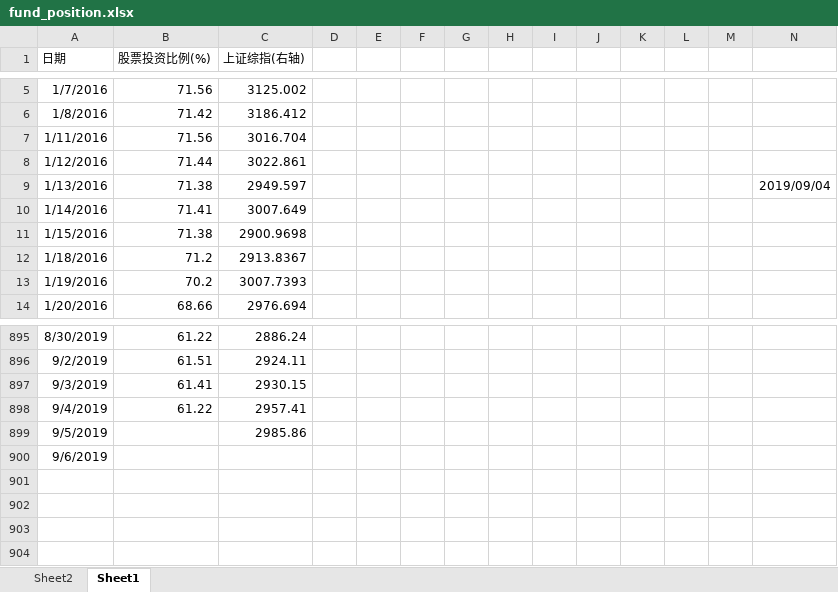
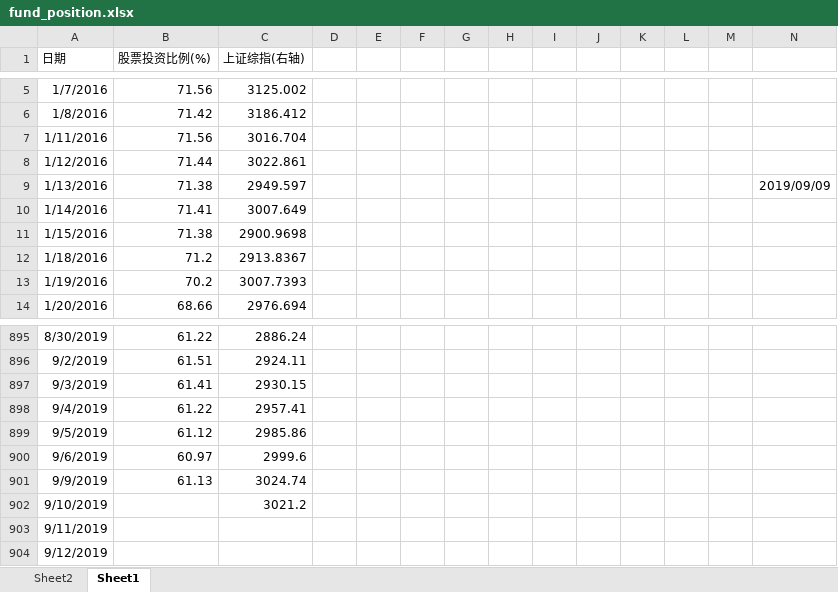
Before and after one commit to Newcxy/Work_Data, an Excel workbook: fund_position.xlsx, sheet Sheet1, drawn as a sheet; only a part is shown, gaps mark what is left out; values as stored, in another font and other column widths than the file's, no borders; charts and pictures not drawn; the diff names each change by its address in the sheet, - before the commit and + after, or states it on an @@ line.

```diff
--- a/fund_position.xlsx (sheet Sheet1)
+++ b/fund_position.xlsx (sheet Sheet1)
-N9: 2019/09/04
+N9: 2019/09/09
-B899 (股票投资比例(%)): (empty)
+B899 (股票投资比例(%)): 61.12
-B900 (股票投资比例(%)): (empty)
+B900 (股票投资比例(%)): 60.97
-C900 (上证综指(右轴)): (empty)
+C900 (上证综指(右轴)): 2999.6
+row 901: 9/9/2019 | 61.13 | 3024.74
+row 902: 9/10/2019 |  | 3021.2
+row 903: 9/11/2019
+row 904: 9/12/2019
```
Also changed, not shown: sheet Sheet2, hidden cells, charts or pictures, basis.xlsx, 1 other file.
